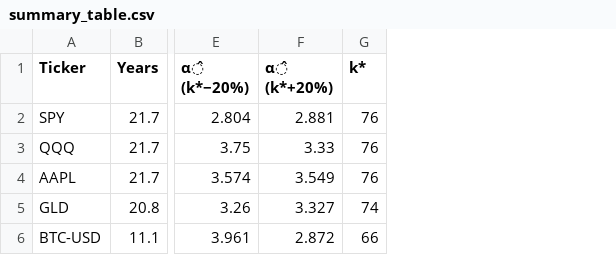
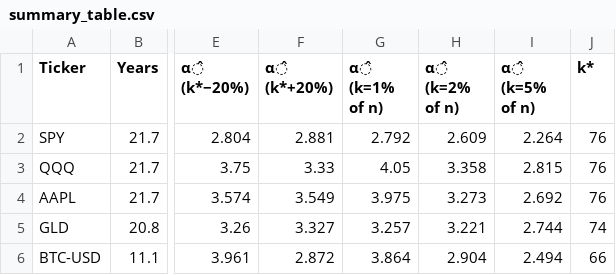
Before and after one commit to Karthik111w/Quant-Research, a CSV file: 01-tail-risk/results/summary_table.csv, drawn as a sheet; only a part is shown, gaps mark what is left out; the diff names each change by its address in the sheet, - before the commit and + after, or states it on an @@ line.

```diff
--- a/01-tail-risk/results/summary_table.csv
+++ b/01-tail-risk/results/summary_table.csv
+column G (α̂ (k=1% of n)), rows 2-6: 2.792 | 4.05 | 3.975 | 3.257 | 3.864
+column H (α̂ (k=2% of n)), rows 2-6: 2.609 | 3.358 | 3.273 | 3.221 | 2.904
+column I (α̂ (k=5% of n)), rows 2-6: 2.264 | 2.815 | 2.692 | 2.744 | 2.494
```
Also changed, not shown: 11 other files.
